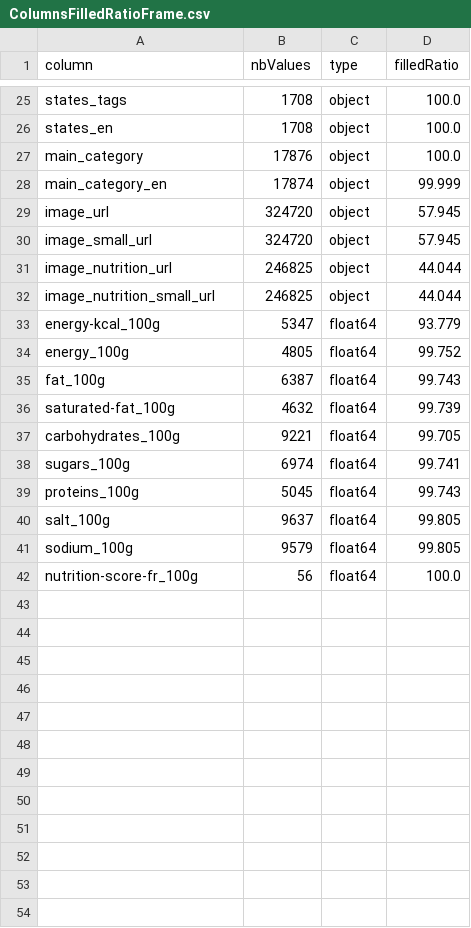
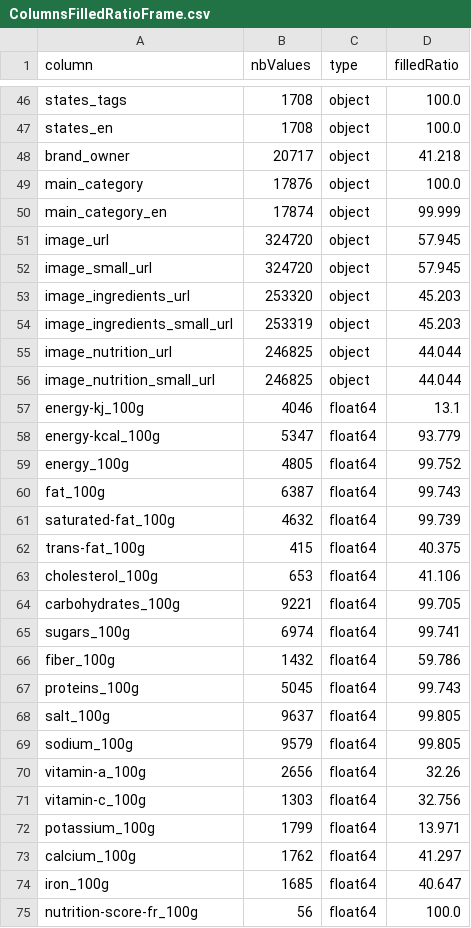
Before and after one commit to benMiniconi/OpenFoodFact, a CSV file: Projet Final/DataSet/ColumnsFilledRatioFrame.csv, drawn as a sheet; only a part is shown, gaps mark what is left out; the diff covers the shown part only.

```diff
--- a/Projet Final/DataSet/ColumnsFilledRatioFrame.csv
+++ b/Projet Final/DataSet/ColumnsFilledRatioFrame.csv
@@ -26,2 +47,3 @@ states_tags,1708,object,100.0
 states_en,1708,object,100.0
+brand_owner,20717,object,41.218
 main_category,17876,object,100.0
@@ -30,4 +52,7 @@ image_url,324720,object,57.945
 image_small_url,324720,object,57.945
+image_ingredients_url,253320,object,45.203
+image_ingredients_small_url,253319,object,45.203
 image_nutrition_url,246825,object,44.044
 image_nutrition_small_url,246825,object,44.044
+energy-kj_100g,4046,float64,13.1
 energy-kcal_100g,5347,float64,93.779
@@ -36,4 +61,7 @@ fat_100g,6387,float64,99.743
 saturated-fat_100g,4632,float64,99.739
+trans-fat_100g,415,float64,40.375
+cholesterol_100g,653,float64,41.106
 carbohydrates_100g,9221,float64,99.705
 sugars_100g,6974,float64,99.741
+fiber_100g,1432,float64,59.786
 proteins_100g,5045,float64,99.743
@@ -41,2 +69,7 @@ salt_100g,9637,float64,99.805
 sodium_100g,9579,float64,99.805
+vitamin-a_100g,2656,float64,32.26
+vitamin-c_100g,1303,float64,32.756
+potassium_100g,1799,float64,13.971
+calcium_100g,1762,float64,41.297
+iron_100g,1685,float64,40.647
 nutrition-score-fr_100g,56,float64,100.0
```
Also changed, not shown: 21 added rows elsewhere in this file, 3 other files.
